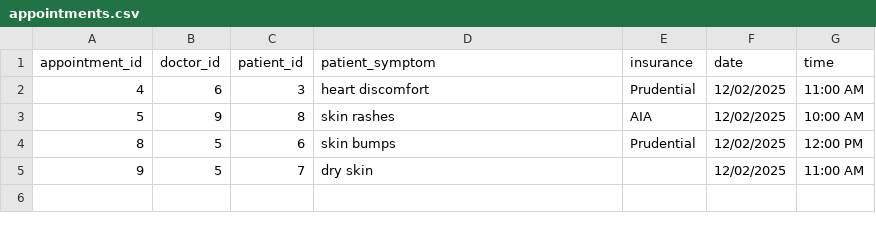
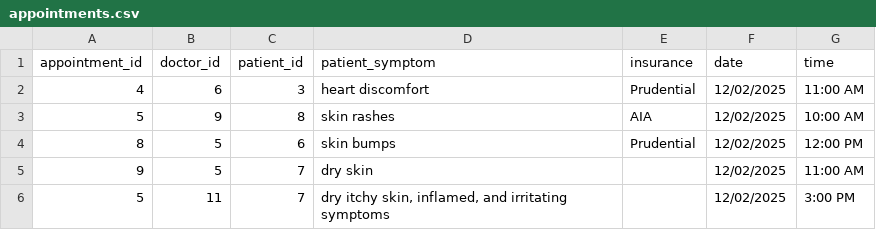
Before and after one commit to Shi-Hui-Khoo/healthcare-ai, a CSV file: back-end/healthcare/knowledge/appointments.csv, drawn as a sheet.

```diff
--- a/back-end/healthcare/knowledge/appointments.csv
+++ b/back-end/healthcare/knowledge/appointments.csv
@@ -5 +5,2 @@
 9,5,7,dry skin,,12/02/2025,11:00 AM
+5,11,7,"dry itchy skin, inflamed, and irritating symptoms",,12/02/2025,3:00 PM
```
Also changed, not shown: back-end/healthcare/knowledge/doctor_timeslot.csv, 4 other files.
